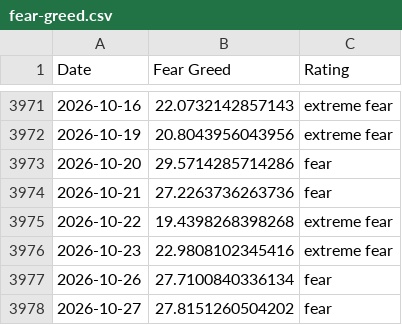
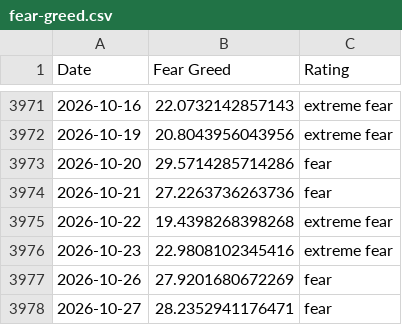
Before and after one commit to spicy-man/DCA-tool, a CSV file: public/data/fear-greed.csv, drawn as a sheet; only a part is shown, gaps mark what is left out.

```diff
--- a/public/data/fear-greed.csv
+++ b/public/data/fear-greed.csv
@@ -3976,3 +3976,3 @@ Date,Fear Greed,Rating
 2026-10-23,22.9808102345416,extreme fear
-2026-10-26,27.7100840336134,fear
-2026-10-27,27.8151260504202,fear
+2026-10-26,27.9201680672269,fear
+2026-10-27,28.2352941176471,fear
```
Also changed, not shown: 3 other files.
